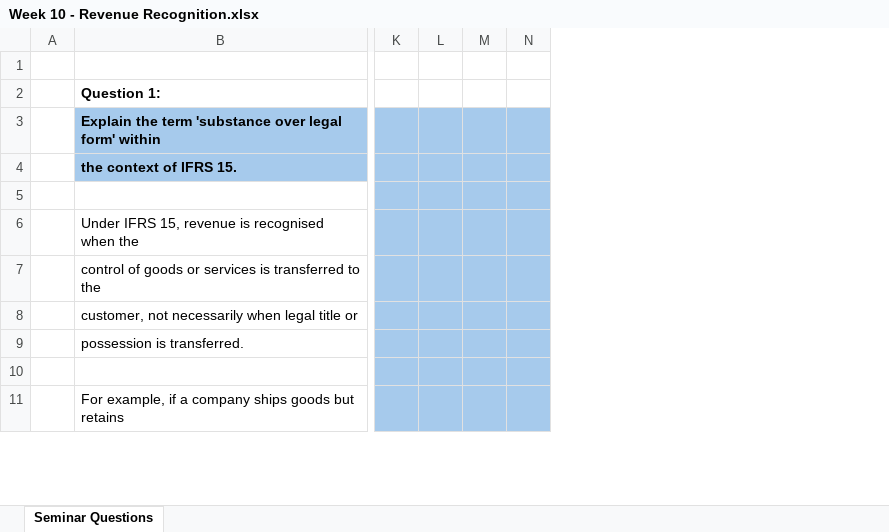
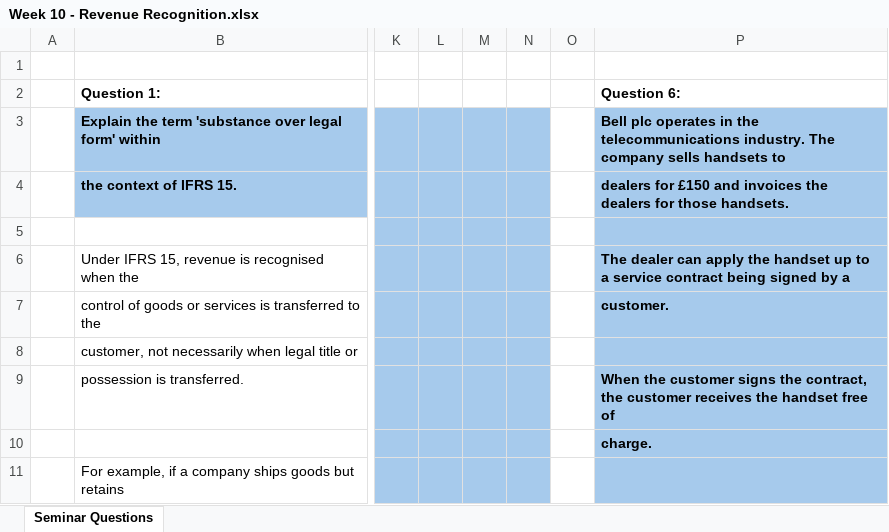
Before and after one commit to Utartizan/University-Resources, an Excel workbook: Advanced Corporate Reporting/Week 10 - Revenue Recognition.xlsx, sheet Seminar Questions, drawn as a sheet; only a part is shown, gaps mark what is left out; values as stored, in another font and other column widths than the file's, no borders; the diff names each change by its address in the sheet, - before the commit and + after, or states it on an @@ line.

Commit message:
Update Week 10 - Revenue Recognition.xlsx

```diff
--- a/Advanced Corporate Reporting/Week 10 - Revenue Recognition.xlsx (sheet Seminar Questions)
+++ b/Advanced Corporate Reporting/Week 10 - Revenue Recognition.xlsx (sheet Seminar Questions)
+column O, empty
+column P (Question 6:), rows 3-10: Bell plc operates in the telecommunications industry. The company sells handsets to | dealers for £150 and invoices the dealers for those handsets. |  | The dealer can apply the handset up to a service contract being signed by a | customer. |  | When the customer signs the contract, the customer receives the handset free of | charge.
```
